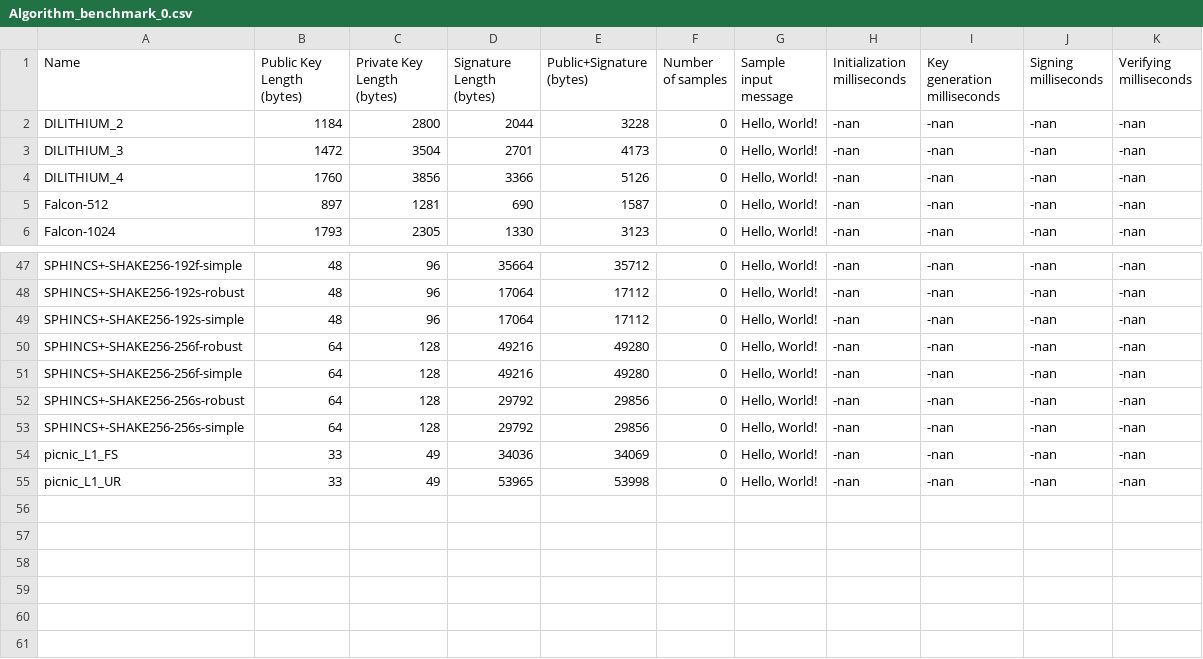
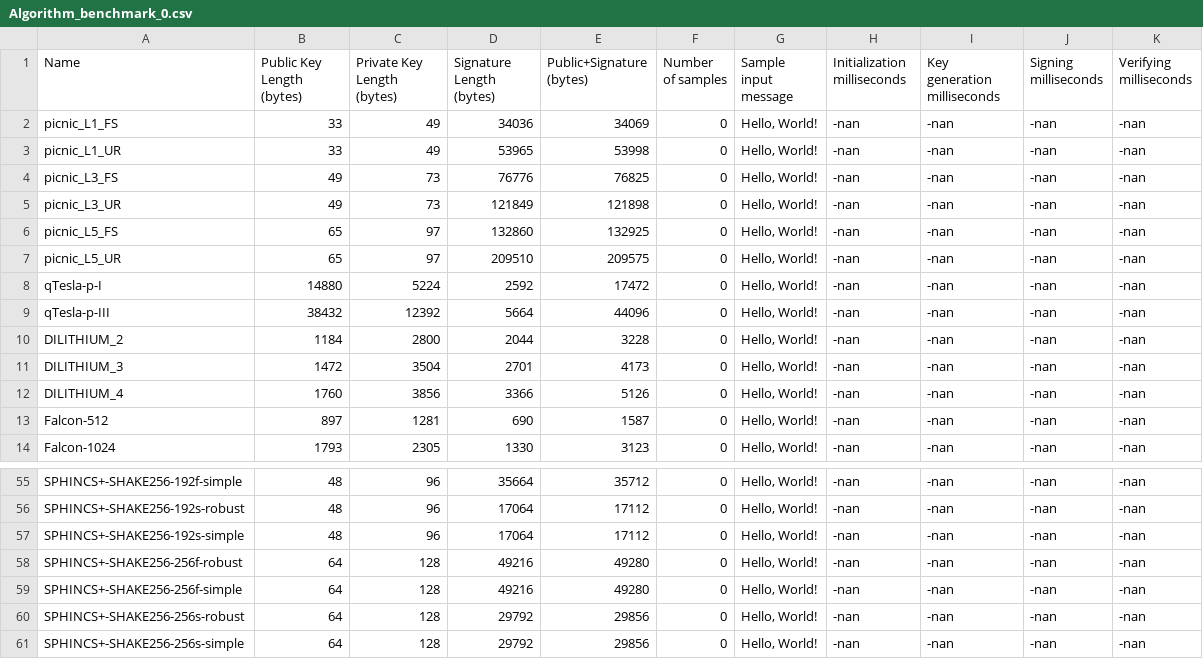
Before and after one commit to simewu/liboqs_researcher, a CSV file: Working Implementation/Algorithm_benchmark_0.csv, drawn as a sheet; only a part is shown, gaps mark what is left out.

Commit message:
Fix benchmarker to manually do connections

```diff
--- a/Working Implementation/Algorithm_benchmark_0.csv
+++ b/Working Implementation/Algorithm_benchmark_0.csv
@@ -1,2 +1,10 @@
 Name,Public Key Length (bytes),Private Key Length (bytes),Signature Length (bytes),Public+Signature (bytes),Number of samples,Sample input message,Initialization milliseconds,Key generation milliseconds,Signing milliseconds,Verifying milliseconds,
+"picnic_L1_FS",33,49,34036,34069,0,"Hello, World!",-nan,-nan,-nan,-nan,
+"picnic_L1_UR",33,49,53965,53998,0,"Hello, World!",-nan,-nan,-nan,-nan,
+"picnic_L3_FS",49,73,76776,76825,0,"Hello, World!",-nan,-nan,-nan,-nan,
+"picnic_L3_UR",49,73,121849,121898,0,"Hello, World!",-nan,-nan,-nan,-nan,
+"picnic_L5_FS",65,97,132860,132925,0,"Hello, World!",-nan,-nan,-nan,-nan,
+"picnic_L5_UR",65,97,209510,209575,0,"Hello, World!",-nan,-nan,-nan,-nan,
+"qTesla-p-I",14880,5224,2592,17472,0,"Hello, World!",-nan,-nan,-nan,-nan,
+"qTesla-p-III",38432,12392,5664,44096,0,"Hello, World!",-nan,-nan,-nan,-nan,
 "DILITHIUM_2",1184,2800,2044,3228,0,"Hello, World!",-nan,-nan,-nan,-nan,
@@ -53,3 +61 @@ Name,Public Key Length (bytes),Private Key Length (bytes),Signature Length (byte
 "SPHINCS+-SHAKE256-256s-simple",64,128,29792,29856,0,"Hello, World!",-nan,-nan,-nan,-nan,
-"picnic_L1_FS",33,49,34036,34069,0,"Hello, World!",-nan,-nan,-nan,-nan,
-"picnic_L1_UR",33,49,53965,53998,0,"Hello, World!",-nan,-nan,-nan,-nan,
```
Also changed, not shown: 2 other files.
